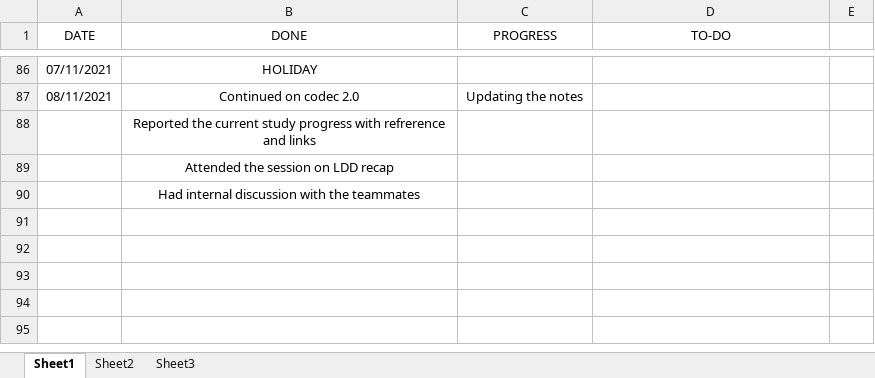
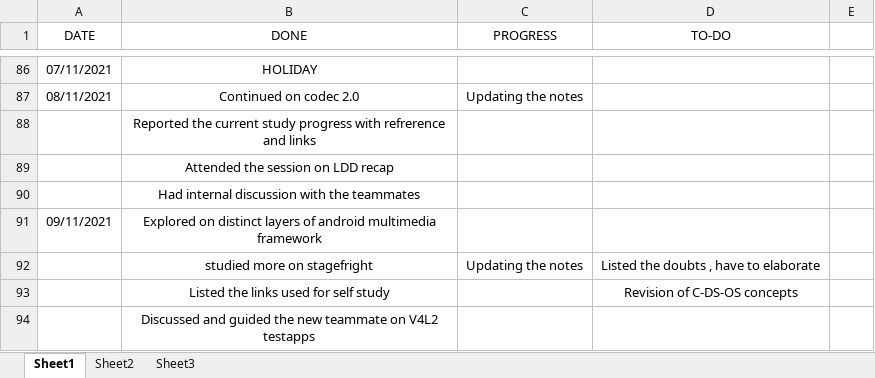
Before and after one commit to hegdeakshaythundersoft/TSHtraining, an Excel workbook: Daily_Status.xlsx, sheet Sheet1, drawn as a sheet; only a part is shown, gaps mark what is left out; values as stored, in another font and other column widths than the file's, no borders; the diff names each change by its address in the sheet, - before the commit and + after, or states it on an @@ line.

Commit message:
Nov 9th - Status

```diff
--- a/Daily_Status.xlsx (sheet Sheet1)
+++ b/Daily_Status.xlsx (sheet Sheet1)
+row 91: 09/11/2021 | Explored on distinct layers of android multimedia framework
+row 92:  | studied more on stagefright | Updating the notes | Listed the doubts , have to elaborate
+row 93:  | Listed the links used for self study |  | Revision of C-DS-OS concepts
+row 94:  | Discussed and guided the new teammate on V4L2 testapps
```
